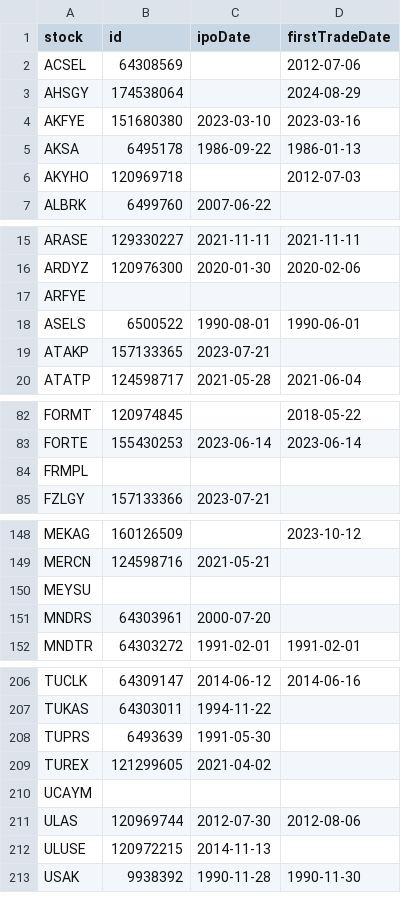
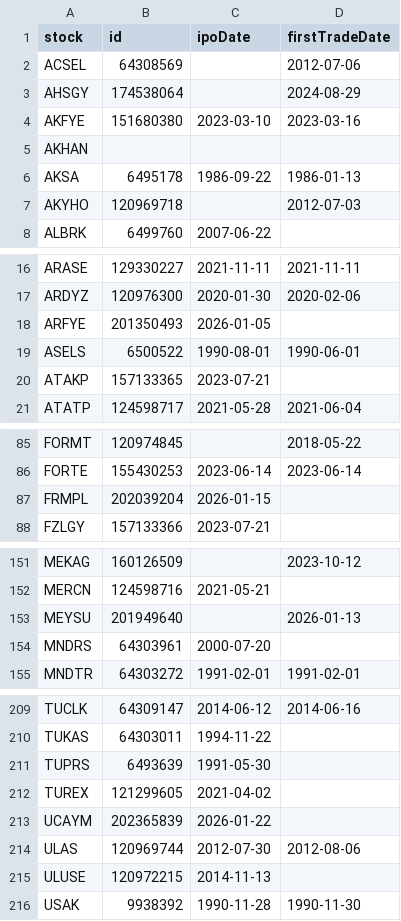
Before and after one commit to therkut/bistLists, a CSV file: data/stock_xktum_data.csv, drawn as a sheet; only a part is shown, gaps mark what is left out; the diff covers the shown part only.

```diff
--- a/data/stock_xktum_data.csv
+++ b/data/stock_xktum_data.csv
@@ -4,2 +4,3 @@ AHSGY,174538064,,2024-08-29
 AKFYE,151680380,2023-03-10,2023-03-16
+AKHAN,,,
 AKSA,6495178,1986-09-22,1986-01-13
@@ -16,3 +17,3 @@ ARASE,129330227,2021-11-11,2021-11-11
 ARDYZ,120976300,2020-01-30,2020-02-06
-ARFYE,,,
+ARFYE,201350493,2026-01-05,
 ASELS,6500522,1990-08-01,1990-06-01
@@ -83,3 +86,3 @@ FORMT,120974845,,2018-05-22
 FORTE,155430253,2023-06-14,2023-06-14
-FRMPL,,,
+FRMPL,202039204,2026-01-15,
 FZLGY,157133366,2023-07-21,
@@ -149,3 +152,3 @@ MEKAG,160126509,,2023-10-12
 MERCN,124598716,2021-05-21,
-MEYSU,,,
+MEYSU,201949640,,2026-01-13
 MNDRS,64303961,2000-07-20,
@@ -209,3 +212,3 @@ TUPRS,6493639,1991-05-30,
 TUREX,121299605,2021-04-02,
-UCAYM,,,
+UCAYM,202365839,2026-01-22,
 ULAS,120969744,2012-07-30,2012-08-06
```
Also changed, not shown: 2 added rows elsewhere in this file, data/Katilim_Endeksi_Onay_Tablosu.csv, data/stock_xktumext_data.csv, 2 other files.
